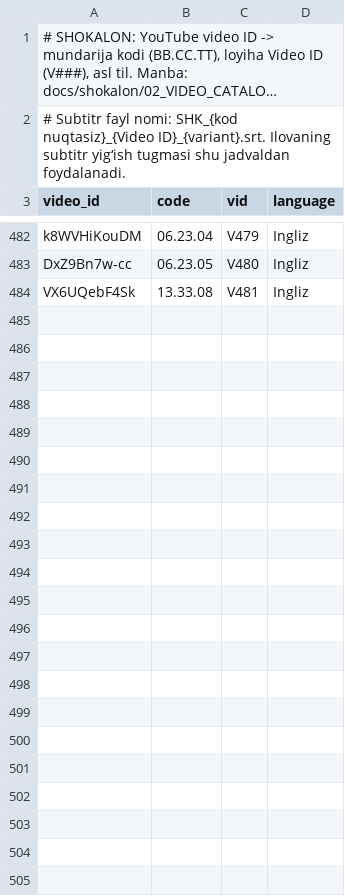
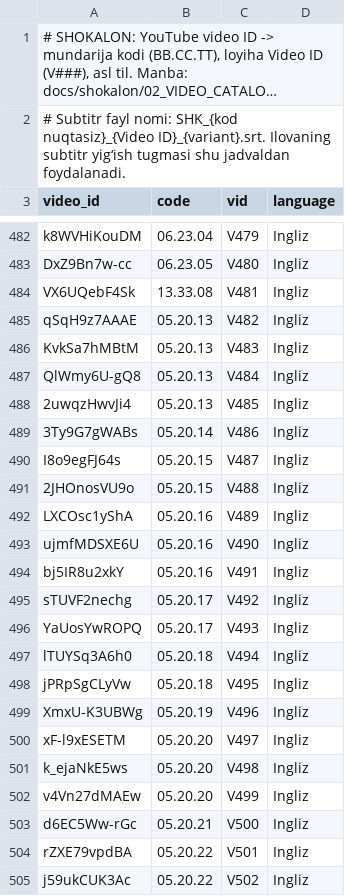
Before and after one commit to botanikjon-droid/dual-sub-replay, a TSV file: app/src/main/assets/shokalon_ids.tsv, drawn as a sheet; only a part is shown, gaps mark what is left out; long unchanged cells end in …; the diff names each change by its address in the sheet, - before the commit and + after, or states it on an @@ line.

```diff
--- a/app/src/main/assets/shokalon_ids.tsv
+++ b/app/src/main/assets/shokalon_ids.tsv
+row 485: qSqH9z7AAAE | 05.20.13 | V482 | Ingliz
+row 486: KvkSa7hMBtM | 05.20.13 | V483 | Ingliz
+row 487: QlWmy6U-gQ8 | 05.20.13 | V484 | Ingliz
+row 488: 2uwqzHwvJi4 | 05.20.13 | V485 | Ingliz
+row 489: 3Ty9G7gWABs | 05.20.14 | V486 | Ingliz
+row 490: I8o9egFJ64s | 05.20.15 | V487 | Ingliz
+row 491: 2JHOnosVU9o | 05.20.15 | V488 | Ingliz
+row 492: LXCOsc1yShA | 05.20.16 | V489 | Ingliz
+row 493: ujmfMDSXE6U | 05.20.16 | V490 | Ingliz
+row 494: bj5IR8u2xkY | 05.20.16 | V491 | Ingliz
+row 495: sTUVF2nechg | 05.20.17 | V492 | Ingliz
+row 496: YaUosYwROPQ | 05.20.17 | V493 | Ingliz
+row 497: lTUYSq3A6h0 | 05.20.18 | V494 | Ingliz
+row 498: jPRpSgCLyVw | 05.20.18 | V495 | Ingliz
+row 499: XmxU-K3UBWg | 05.20.19 | V496 | Ingliz
+row 500: xF-l9xESETM | 05.20.20 | V497 | Ingliz
+row 501: k_ejaNkE5ws | 05.20.20 | V498 | Ingliz
+row 502: v4Vn27dMAEw | 05.20.20 | V499 | Ingliz
+row 503: d6EC5Ww-rGc | 05.20.21 | V500 | Ingliz
+row 504: rZXE79vpdBA | 05.20.22 | V501 | Ingliz
+row 505: j59ukCUK3Ac | 05.20.22 | V502 | Ingliz
```
Also changed, not shown: app/src/main/assets/uzi_catalog.tsv, 1 other file.
